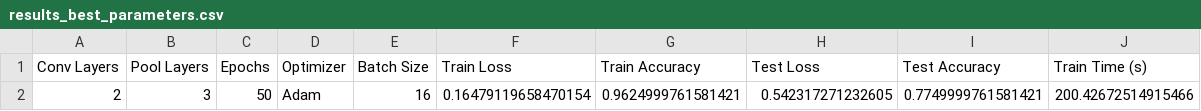
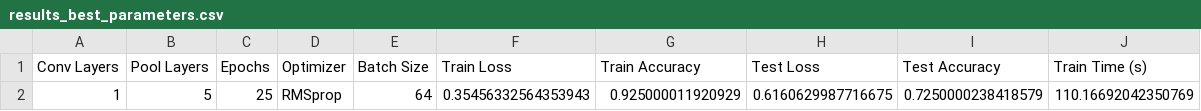
Before and after one commit to AdamKuraczynski/DinoImageRecog, a CSV file: results/results_best_parameters.csv, drawn as a sheet; removed rows and columns are numbered as before the commit, all else as after; the diff names each change by its address in the sheet, - before the commit and + after, or states it on an @@ line.

Commit message:
best parameters csv change and .py build model for new best parameters

```diff
--- a/results/results_best_parameters.csv
+++ b/results/results_best_parameters.csv
-row 2: 2 | 3 | 50 | Adam | 16 | 0.16479119658470154 | 0.9624999761581421 | 0.542317271232605 | 0.7749999761581421 | 200.42672514915466
+row 2: 1 | 5 | 25 | RMSprop | 64 | 0.35456332564353943 | 0.925000011920929 | 0.6160629987716675 | 0.7250000238418579 | 110.16692042350769
```
Also changed, not shown: 1 other file.
